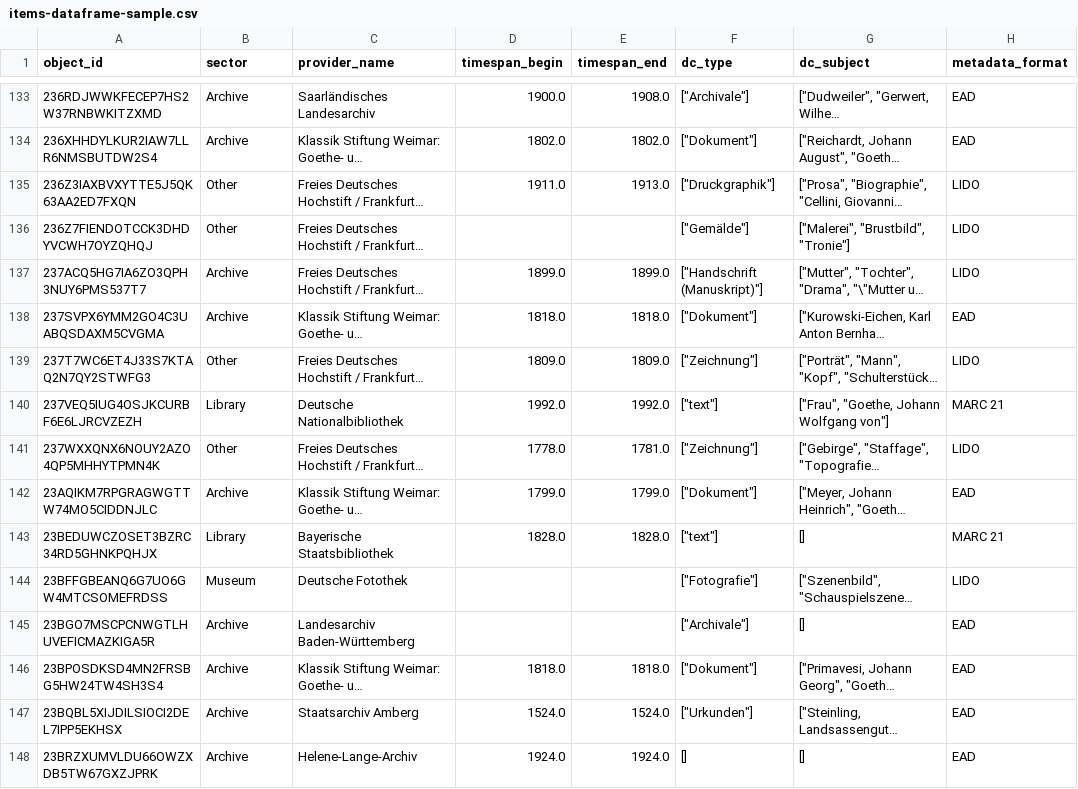
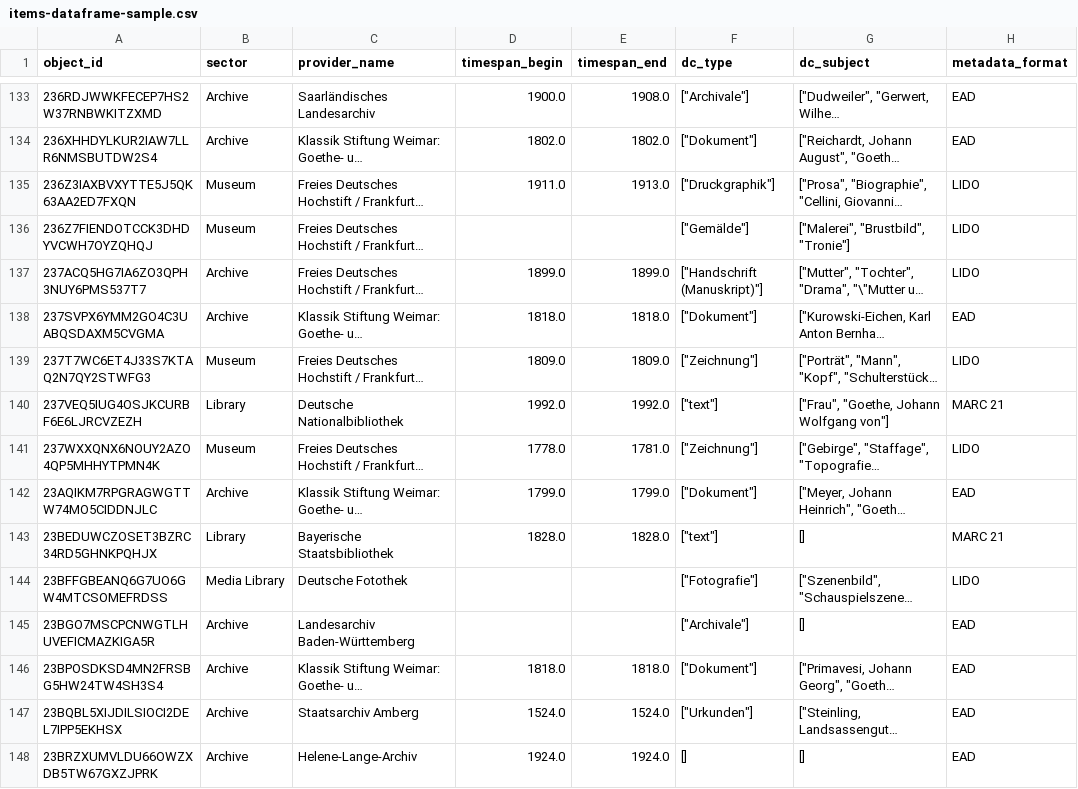
Before and after one commit to anntanp/goethe-faust, a CSV file: output/items-dataframe-sample.csv, drawn as a sheet; only a part is shown, gaps mark what is left out; long unchanged cells end in …; the diff covers the shown part only; the diff names each change by its address in the sheet, - before the commit and + after, or states it on an @@ line.

Commit message:
Fix shifted sector labels (sparte004-007) in build_dataframe.py
The mapping was off by one for sparte004-007 (Media library, Museum,
Other, Research institution). Correct: 004 Research, 005 Media Library,
006 Museum, 007 Others, matching the DDB sector table. Regenerated the
parquet, the sample CSV and fig2_sector.png with plot_latex_figs.py
(fix made 2026-10-08; outputs reproduce byte for byte).

```diff
--- a/output/items-dataframe-sample.csv
+++ b/output/items-dataframe-sample.csv
-B135:B136 (sector): Other
+B135:B136 (sector): Museum
-B139 (sector): Other
+B139 (sector): Museum
-B141 (sector): Other
+B141 (sector): Museum
-B144 (sector): Museum
+B144 (sector): Media Library
```
Also changed, not shown: 63 edited cells elsewhere in this file, 3 other files.
